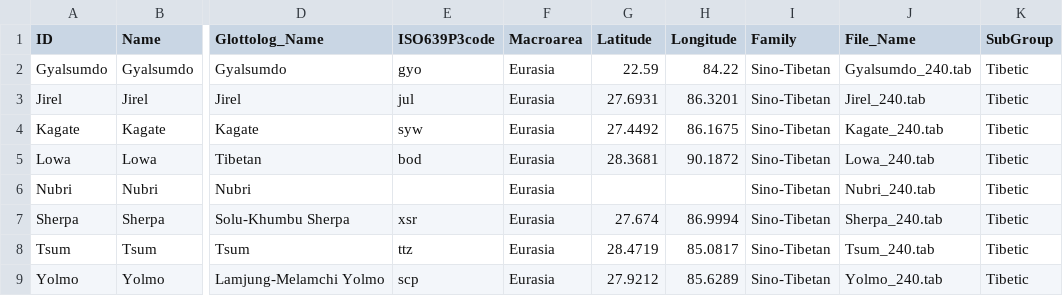
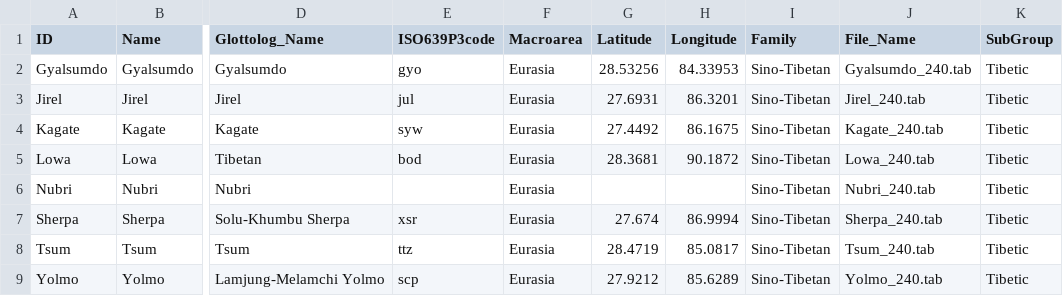
Before and after one commit to lexibank/dhakalsouthwesttibetic, a CSV file: cldf/languages.csv, drawn as a sheet; only a part is shown, gaps mark what is left out; the diff names each change by its address in the sheet, - before the commit and + after, or states it on an @@ line.

```diff
--- a/cldf/languages.csv
+++ b/cldf/languages.csv
-G2 (Latitude): 22.59
+G2 (Latitude): 28.53256
-H2 (Longitude): 84.22
+H2 (Longitude): 84.33953
```
Also changed, not shown: cldf/parameters.csv, 9 other files.
